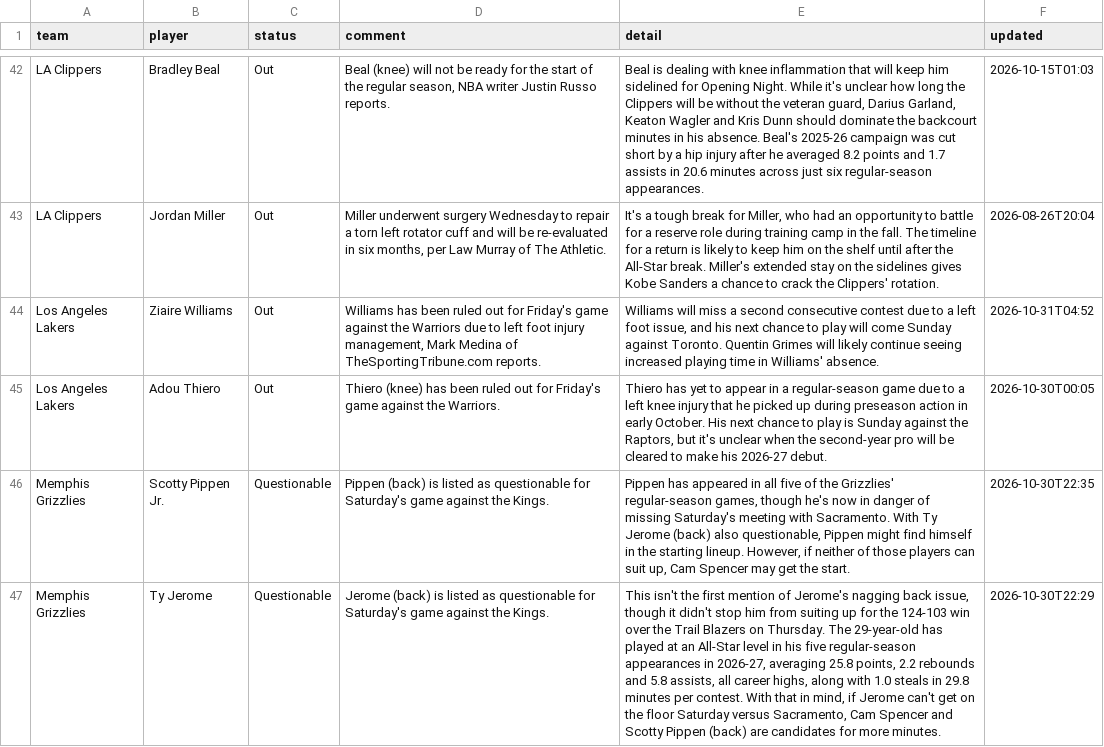
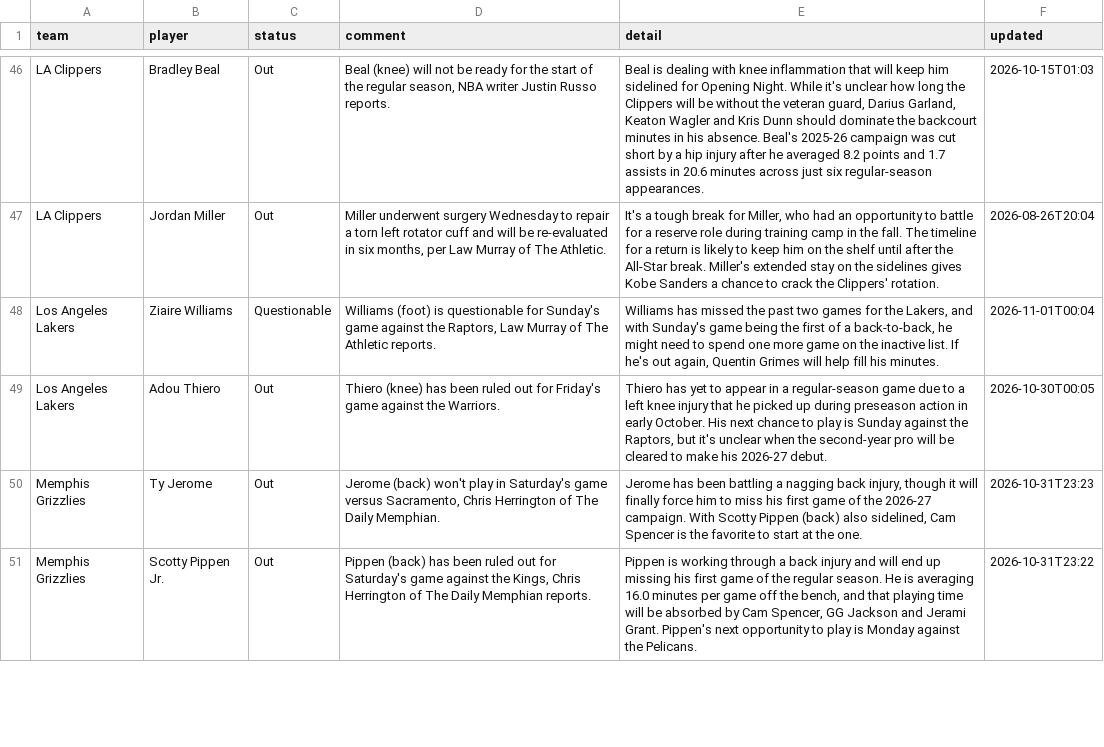
Before and after one commit to barrca12-rgb/NBA, a CSV file: injuries/latest.csv, drawn as a sheet; only a part is shown, gaps mark what is left out; removed rows and columns are numbered as before the commit, all else as after; the diff covers the shown part only; the diff names each change by its address in the sheet, - before the commit and + after, or states it on an @@ line.

```diff
--- a/injuries/latest.csv
+++ b/injuries/latest.csv
-C48 (status): Out
+C48 (status): Questionable
-D48 (comment): Williams has been ruled out for Friday's game against the Warriors due to left foot injury management, Mark Medina of TheSportingTribune.com reports.
+D48 (comment): Williams (foot) is questionable for Sunday's game against the Raptors, Law Murray of The Athletic reports.
-E48 (detail): Williams will miss a second consecutive contest due to a left foot issue, and his next chance to play will come Sunday against Toronto. Quentin Grimes will likely continue seeing increased playing time in Williams' absence.
+E48 (detail): Williams has missed the past two games for the Lakers, and with Sunday's game being the first of a back-to-back, he might need to spend one more game on the inactive list. If he's out again, Quentin Grimes will help fill his minutes.
-F48 (updated): 2026-10-31T04:52
+F48 (updated): 2026-11-01T00:04
+row 50: Memphis Grizzlies | Ty Jerome | Out | Jerome (back) won't play in Saturday's game versus Sacramento, Chris Herrington of The Daily Memphian. | Jerome has been battling a nagging back injury, though it will finally force him to miss his first game of the 2026-27 campaign. With Scotty Pippen (back) also sidelined, Cam Spencer is the favorite to start at the one. | 2026-10-31T23:23
-C51 (status): Questionable
+C51 (status): Out
-D51 (comment): Pippen (back) is listed as questionable for Saturday's game against the Kings.
+D51 (comment): Pippen (back) has been ruled out for Saturday's game against the Kings, Chris Herrington of The Daily Memphian reports.
-E51 (detail): Pippen has appeared in all five of the Grizzlies' regular-season games, though he's now in danger of missing Saturday's meeting with Sacramento. With Ty Jerome (back) also questionable, Pippen might find himself in the starting lineup. However, if neither of those players can suit up, Cam Spencer may get the start.
+E51 (detail): Pippen is working through a back injury and will end up missing his first game of the regular season. He is averaging 16.0 minutes per game off the bench, and that playing time will be absorbed by Cam Spencer, GG Jackson and Jerami Grant. Pippen's next opportunity to play is Monday against the Pelicans.
-F51 (updated): 2026-10-30T22:35
+F51 (updated): 2026-10-31T23:22
-row 47: Memphis Grizzlies | Ty Jerome | Questionable | Jerome (back) is listed as questionable for Saturday's game against the Kings. | This isn't the first mention of Jerome's nagging back issue, though it didn't stop him from suiting up for the 124-103 win over the Trail Blazers on Thursday. The 29-year-old has played at an All-Star level in his five regular-season appearances in 2026-27, averaging 25.8 points, 2.2 rebounds and 5.8 assists, all career highs, along with 1.0 steals in 29.8 minutes per contest. With that in mind, if Jerome can't get on the floor Saturday versus Sacramento, Cam Spencer and Scotty Pippen (back) are candidates for more minutes. | 2026-10-30T22:29
```
Also changed, not shown: 7 added rows, 6 removed rows and 12 edited cells elsewhere in this file, bets/plays.csv, injuries/log.csv, 6 other files.
